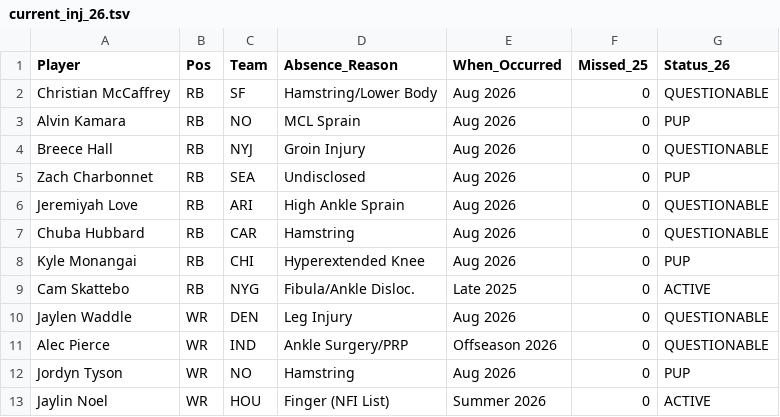
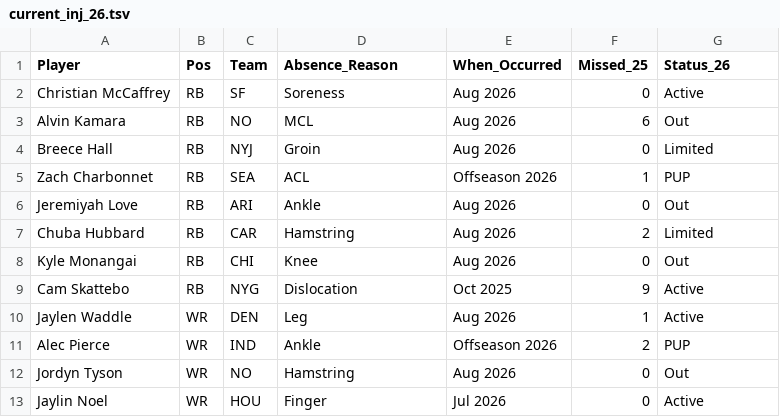
Before and after one commit to APmsj09/Fantasy_Football, a TSV file: data/2026/current_inj_26.tsv, drawn as a sheet; only a part is shown; the diff covers the shown part only.

Commit message:
Update current_inj_26.tsv

```diff
--- a/data/2026/current_inj_26.tsv
+++ b/data/2026/current_inj_26.tsv
@@ -1,13 +1,13 @@
 Player	Pos	Team	Absence_Reason	When_Occurred	Missed_25	Status_26
-Christian McCaffrey	RB	SF	Hamstring/Lower Body	Aug 2026	0	QUESTIONABLE
-Alvin Kamara	RB	NO	MCL Sprain	Aug 2026	0	PUP
-Breece Hall	RB	NYJ	Groin Injury	Aug 2026	0	QUESTIONABLE
-Zach Charbonnet	RB	SEA	Undisclosed	Aug 2026	0	PUP
-Jeremiyah Love	RB	ARI	High Ankle Sprain	Aug 2026	0	QUESTIONABLE
-Chuba Hubbard	RB	CAR	Hamstring	Aug 2026	0	QUESTIONABLE
-Kyle Monangai	RB	CHI	Hyperextended Knee	Aug 2026	0	PUP
-Cam Skattebo	RB	NYG	Fibula/Ankle Disloc.	Late 2025	0	ACTIVE
-Jaylen Waddle	WR	DEN	Leg Injury	Aug 2026	0	QUESTIONABLE
-Alec Pierce	WR	IND	Ankle Surgery/PRP	Offseason 2026	0	QUESTIONABLE
-Jordyn Tyson	WR	NO	Hamstring	Aug 2026	0	PUP
-Jaylin Noel	WR	HOU	Finger (NFI List)	Summer 2026	0	ACTIVE
+Christian McCaffrey	RB	SF	Soreness	Aug 2026	0	Active
+Alvin Kamara	RB	NO	MCL	Aug 2026	6	Out
+Breece Hall	RB	NYJ	Groin	Aug 2026	0	Limited
+Zach Charbonnet	RB	SEA	ACL	Offseason 2026	1	PUP
+Jeremiyah Love	RB	ARI	Ankle	Aug 2026	0	Out
+Chuba Hubbard	RB	CAR	Hamstring	Aug 2026	2	Limited
+Kyle Monangai	RB	CHI	Knee	Aug 2026	0	Out
+Cam Skattebo	RB	NYG	Dislocation	Oct 2025	9	Active
+Jaylen Waddle	WR	DEN	Leg	Aug 2026	1	Active
+Alec Pierce	WR	IND	Ankle	Offseason 2026	2	PUP
+Jordyn Tyson	WR	NO	Hamstring	Aug 2026	0	Out
+Jaylin Noel	WR	HOU	Finger	Jul 2026	0	Active
```
Also changed, not shown: 15 added rows and 3 edited cells elsewhere in this file.
